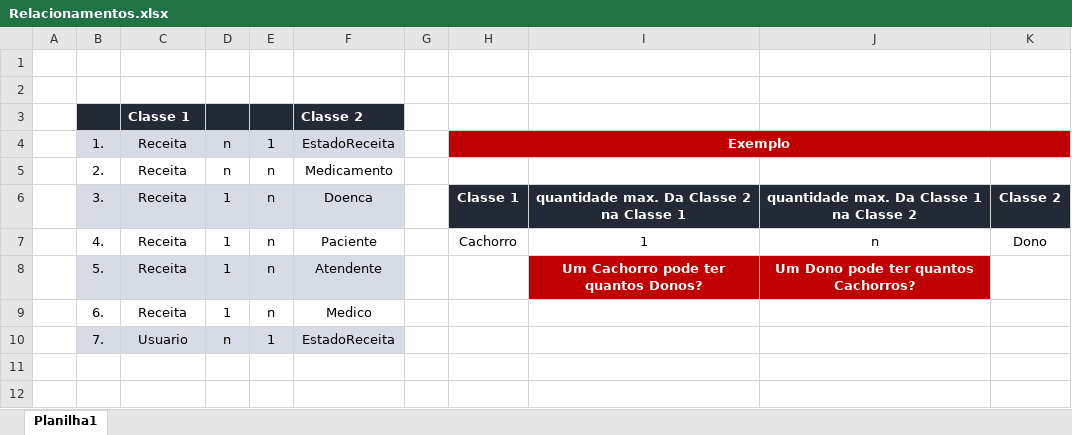
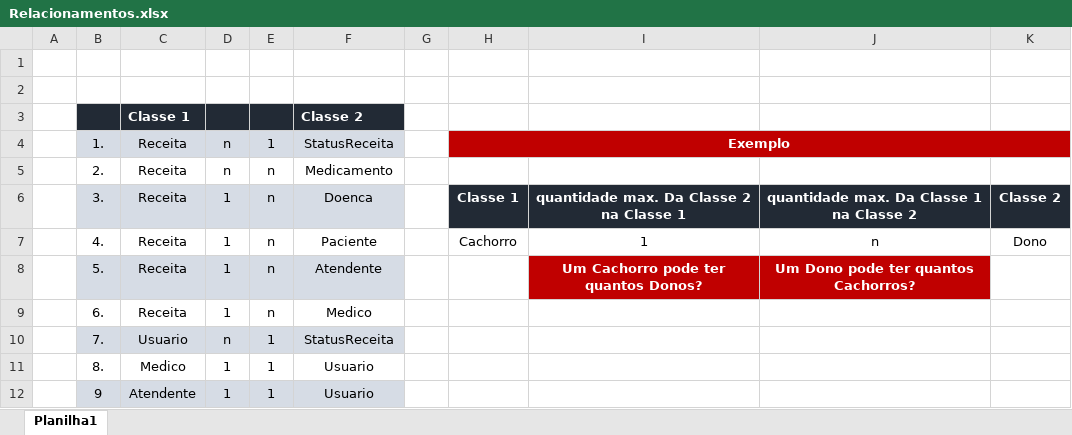
Before and after one commit to joaopaulojpos/psc, an Excel workbook: maissaude/Arquivos/documentações/Diagrama de Classes/Relacionamentos.xlsx, sheet Planilha1, drawn as a sheet; values as stored, in another font and other column widths than the file's, no borders; the diff names each change by its address in the sheet, - before the commit and + after, or states it on an @@ line.

Commit message:
Login medico + atendente

```diff
--- a/maissaude/Arquivos/documentações/Diagrama de Classes/Relacionamentos.xlsx (sheet Planilha1)
+++ b/maissaude/Arquivos/documentações/Diagrama de Classes/Relacionamentos.xlsx (sheet Planilha1)
-F4: EstadoReceita
+F4: StatusReceita
-F10: EstadoReceita
+F10: StatusReceita
+row 11:  | 8. | Medico | 1 | 1 | Usuario
+row 12:  | 9 | Atendente | 1 | 1 | Usuario
```
Also changed, not shown: 25 other files.
